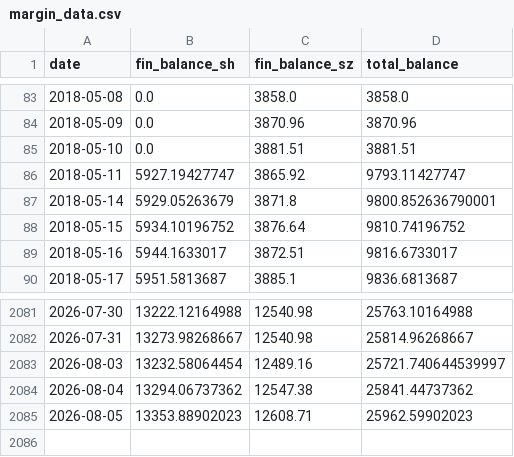
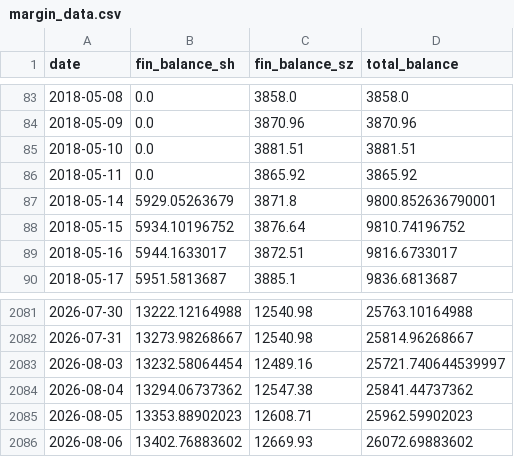
Before and after one commit to loulouD88/trader_test, a CSV file: data/margin_data.csv, drawn as a sheet; only a part is shown, gaps mark what is left out.

```diff
--- a/data/margin_data.csv
+++ b/data/margin_data.csv
@@ -85,3 +85,3 @@ date,fin_balance_sh,fin_balance_sz,total_balance
 2018-05-10,0.0,3881.51,3881.51
-2018-05-11,5927.19427747,3865.92,9793.11427747
+2018-05-11,0.0,3865.92,3865.92
 2018-05-14,5929.05263679,3871.8,9800.852636790001
@@ -2085 +2085,2 @@ date,fin_balance_sh,fin_balance_sz,total_balance
 2026-08-05,13353.88902023,12608.71,25962.59902023
+2026-08-06,13402.76883602,12669.93,26072.69883602
```
Also changed, not shown: data/margin_sz_raw.csv, fund_flow_data/flow_10d.csv, 4 other files.
